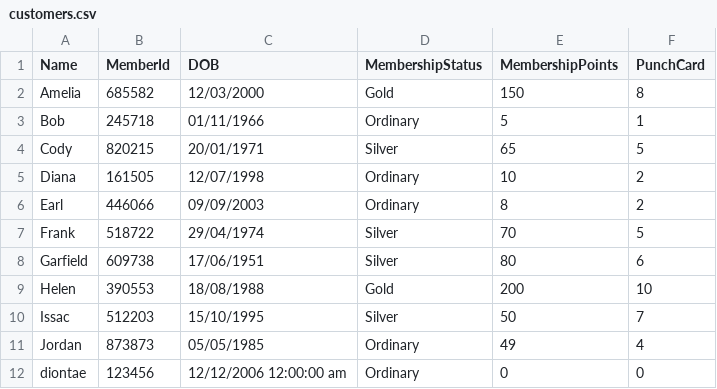
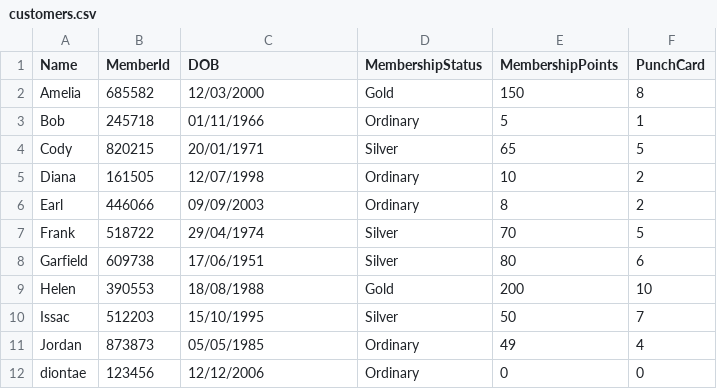
Before and after one commit to ddionteh/PRG2-Assignment, a CSV file: T02_Group5_PRG2Assignment/bin/Debug/net6.0/customers.csv, drawn as a sheet.

```diff
--- a/T02_Group5_PRG2Assignment/bin/Debug/net6.0/customers.csv
+++ b/T02_Group5_PRG2Assignment/bin/Debug/net6.0/customers.csv
@@ -11,2 +11,2 @@ Issac,512203,15/10/1995,Silver,50,7
 Jordan,873873,05/05/1985,Ordinary,49,4
-diontae,123456,12/12/2006 12:00:00 am,Ordinary,0,0
+diontae,123456,12/12/2006,Ordinary,0,0
```
Also changed, not shown: 5 other files.
